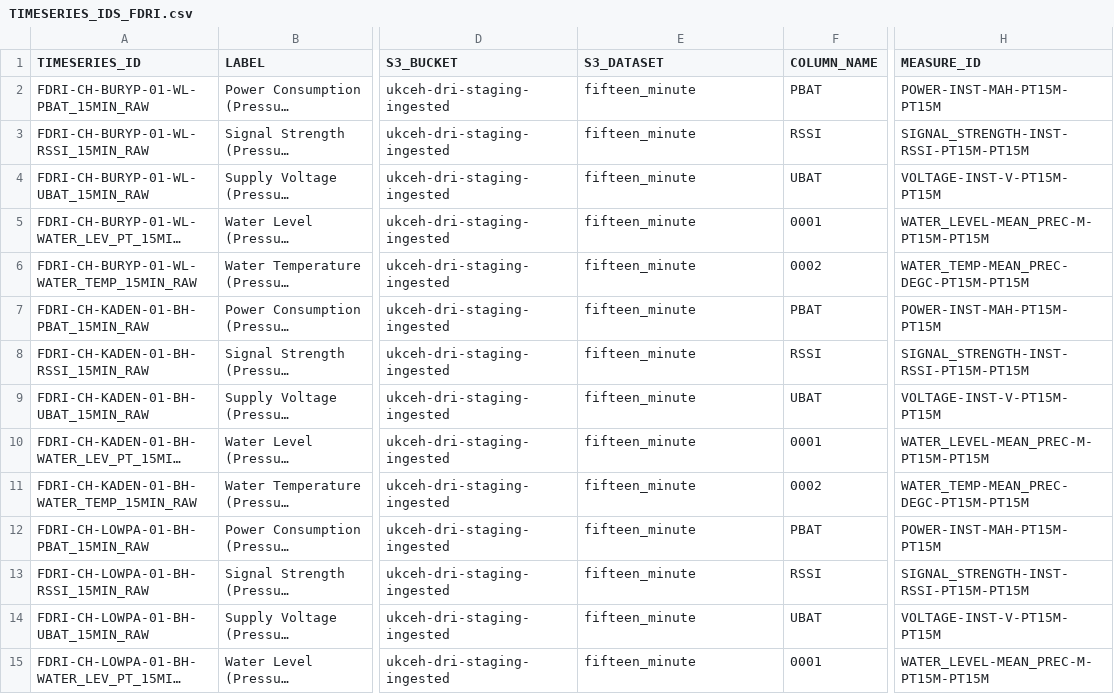
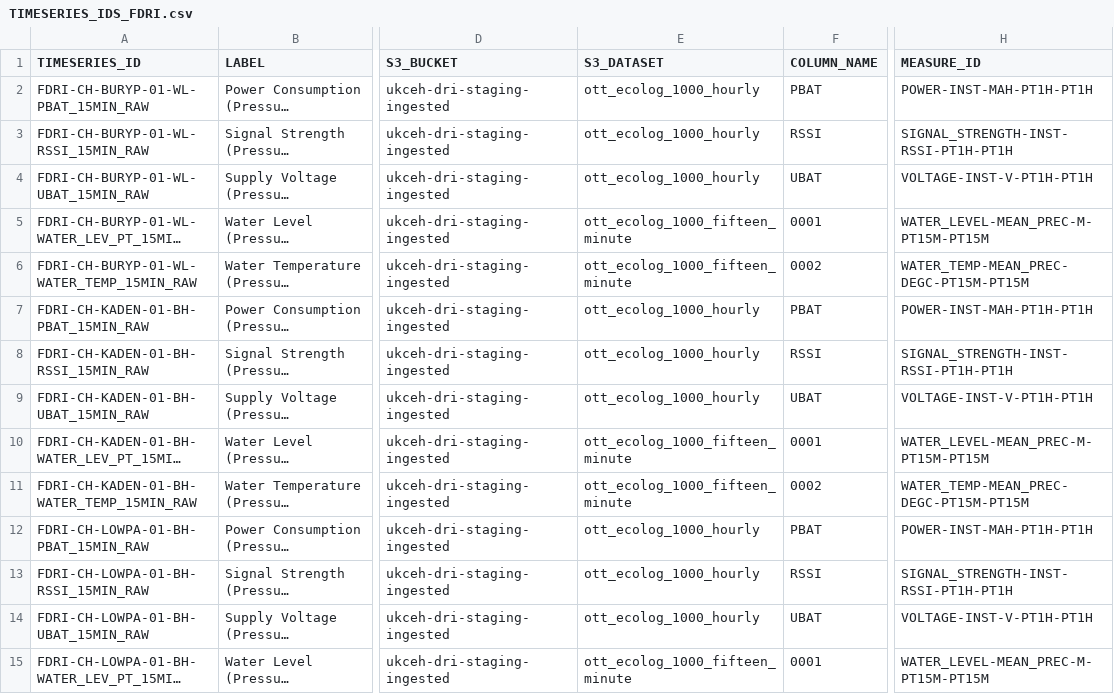
Before and after one commit to NERC-CEH/fdri-discovery, a CSV file: sample_data/src/TIMESERIES_IDS_FDRI.csv, drawn as a sheet; only a part is shown, gaps mark what is left out; long unchanged cells end in …; the diff covers the shown part only; the diff names each change by its address in the sheet, - before the commit and + after, or states it on an @@ line.

```diff
--- a/sample_data/src/TIMESERIES_IDS_FDRI.csv
+++ b/sample_data/src/TIMESERIES_IDS_FDRI.csv
-E2:E4 (S3_DATASET): fifteen_minute
+E2:E4 (S3_DATASET): ott_ecolog_1000_hourly
-H2 (MEASURE_ID): POWER-INST-MAH-PT15M-PT15M
+H2 (MEASURE_ID): POWER-INST-MAH-PT1H-PT1H
-H3 (MEASURE_ID): SIGNAL_STRENGTH-INST-RSSI-PT15M-PT15M
+H3 (MEASURE_ID): SIGNAL_STRENGTH-INST-RSSI-PT1H-PT1H
-H4 (MEASURE_ID): VOLTAGE-INST-V-PT15M-PT15M
+H4 (MEASURE_ID): VOLTAGE-INST-V-PT1H-PT1H
-E5:E6 (S3_DATASET): fifteen_minute
+E5:E6 (S3_DATASET): ott_ecolog_1000_fifteen_minute
-E7:E9 (S3_DATASET): fifteen_minute
+E7:E9 (S3_DATASET): ott_ecolog_1000_hourly
-H7 (MEASURE_ID): POWER-INST-MAH-PT15M-PT15M
+H7 (MEASURE_ID): POWER-INST-MAH-PT1H-PT1H
-H8 (MEASURE_ID): SIGNAL_STRENGTH-INST-RSSI-PT15M-PT15M
+H8 (MEASURE_ID): SIGNAL_STRENGTH-INST-RSSI-PT1H-PT1H
-H9 (MEASURE_ID): VOLTAGE-INST-V-PT15M-PT15M
+H9 (MEASURE_ID): VOLTAGE-INST-V-PT1H-PT1H
-E10:E11 (S3_DATASET): fifteen_minute
+E10:E11 (S3_DATASET): ott_ecolog_1000_fifteen_minute
-E12:E14 (S3_DATASET): fifteen_minute
+E12:E14 (S3_DATASET): ott_ecolog_1000_hourly
-H12 (MEASURE_ID): POWER-INST-MAH-PT15M-PT15M
+H12 (MEASURE_ID): POWER-INST-MAH-PT1H-PT1H
-H13 (MEASURE_ID): SIGNAL_STRENGTH-INST-RSSI-PT15M-PT15M
+H13 (MEASURE_ID): SIGNAL_STRENGTH-INST-RSSI-PT1H-PT1H
-H14 (MEASURE_ID): VOLTAGE-INST-V-PT15M-PT15M
+H14 (MEASURE_ID): VOLTAGE-INST-V-PT1H-PT1H
-E15 (S3_DATASET): fifteen_minute
+E15 (S3_DATASET): ott_ecolog_1000_fifteen_minute
```
Also changed, not shown: 112 edited cells elsewhere in this file, sample_data/src/MEASURES.csv, sample_data/src/SITES_FDRI.csv.
